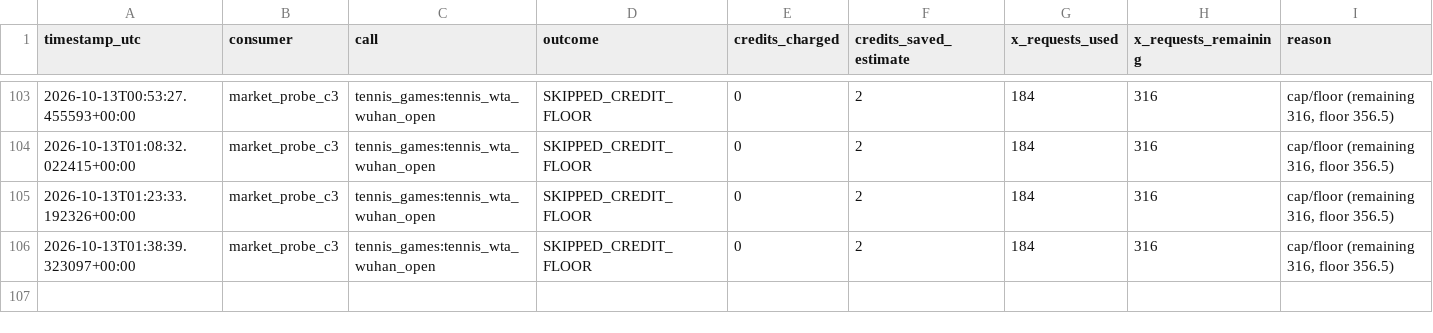
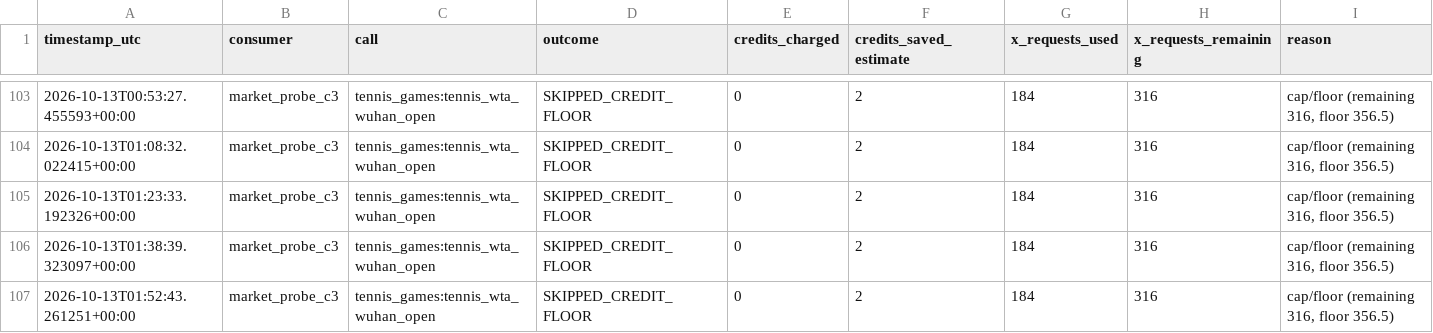
Before and after one commit to frazwil19-gif/prediction-markets-lab, a CSV file: research_shadow/market_probe_c3/credit_ledger.csv, drawn as a sheet; only a part is shown, gaps mark what is left out; the diff names each change by its address in the sheet, - before the commit and + after, or states it on an @@ line.

```diff
--- a/research_shadow/market_probe_c3/credit_ledger.csv
+++ b/research_shadow/market_probe_c3/credit_ledger.csv
+row 107: 2026-10-13T01:52:43.261251+00:00 | market_probe_c3 | tennis_games:tennis_wta_wuhan_open | SKIPPED_CREDIT_FLOOR | 0 | 2 | 184 | 316 | cap/floor (remaining 316, floor 356.5)
```
Also changed, not shown: 2 other files.
